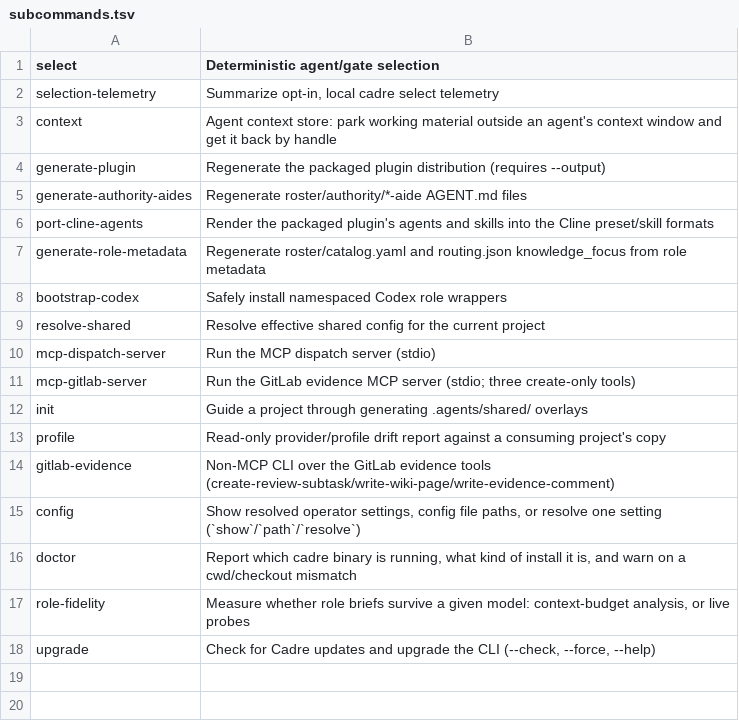
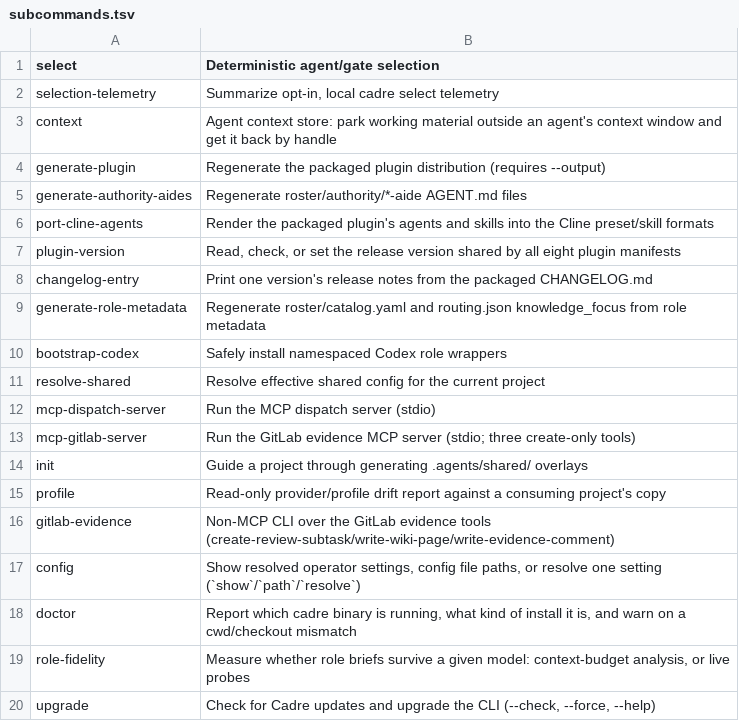
Before and after one commit to deagy/cadre, a TSV file: bin/subcommands.tsv, drawn as a sheet.

```diff
--- a/bin/subcommands.tsv
+++ b/bin/subcommands.tsv
@@ -6,2 +6,4 @@ generate-authority-aides	Regenerate roster/authority/*-aide AGENT.md files
 port-cline-agents	Render the packaged plugin's agents and skills into the Cline preset/skill formats
+plugin-version	Read, check, or set the release version shared by all eight plugin manifests
+changelog-entry	Print one version's release notes from the packaged CHANGELOG.md
 generate-role-metadata	Regenerate roster/catalog.yaml and routing.json knowledge_focus from role metadata
```
Also changed, not shown: 10 other files.
